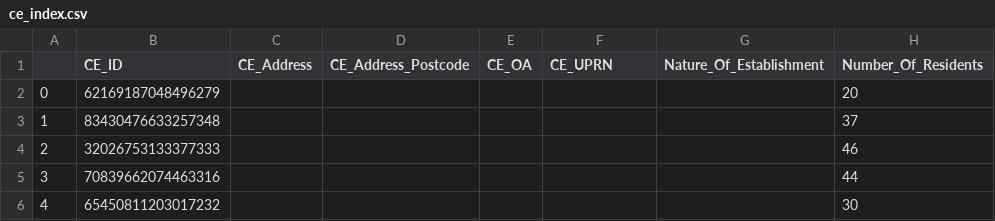
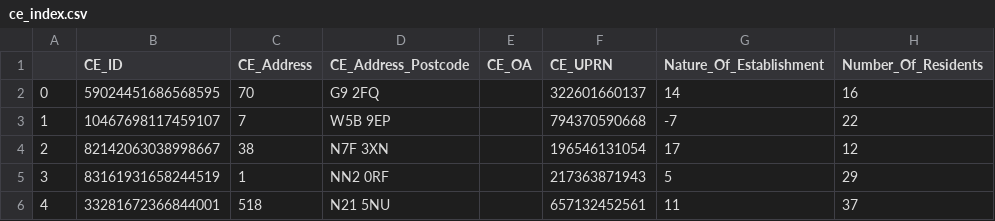
Before and after one commit to ONSBigData/synthetic4linkage, a CSV file: output/ce_index.csv, drawn as a sheet; only a part is shown; the diff covers the shown part only.

```diff
--- a/output/ce_index.csv
+++ b/output/ce_index.csv
@@ -1,6 +1,6 @@
 ,CE_ID,CE_Address,CE_Address_Postcode,CE_OA,CE_UPRN,Nature_Of_Establishment,Number_Of_Residents
-0,62169187048496279,,,,,,20
-1,83430476633257348,,,,,,37
-2,32026753133377333,,,,,,46
-3,70839662074463316,,,,,,44
-4,65450811203017232,,,,,,30
+0,59024451686568595,70,G9 2FQ,,322601660137,14,16
+1,10467698117459107,7,W5B 9EP,,794370590668,-7,22
+2,82142063038998667,38,N7F 3XN,,196546131054,17,12
+3,83161931658244519,1,NN2 0RF,,217363871943,5,29
+4,33281672366844001,518,N21 5NU,,657132452561,11,37
```
Also changed, not shown: 30 edited cells elsewhere in this file, output/house_index.csv, 1 other file.
